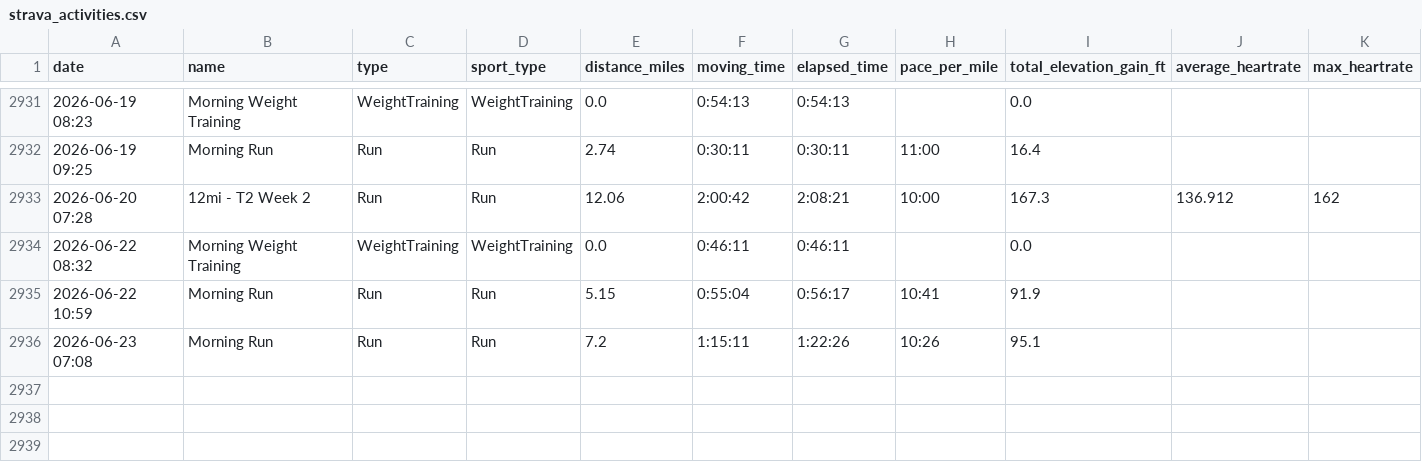
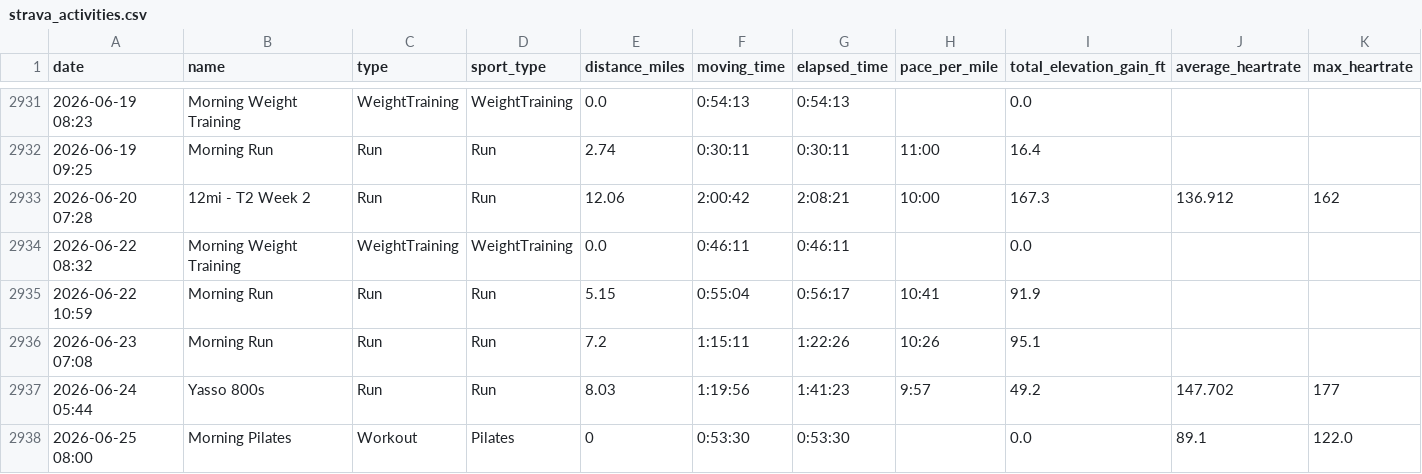
Before and after one commit to kdaliva/chicago-marathon-2026-db, a CSV file: strava_activities.csv, drawn as a sheet; only a part is shown, gaps mark what is left out; rows hold the shown columns only; the diff names each change by its address in the sheet, - before the commit and + after, or states it on an @@ line.

```diff
--- a/strava_activities.csv
+++ b/strava_activities.csv
+row 2937: 2026-06-24 05:44 | Yasso 800s | Run | Run | 8.03 | 1:19:56 | 1:41:23 | 9:57 | 49.2 | 147.702 | 177
+row 2938: 2026-06-25 08:00 | Morning Pilates | Workout | Pilates | 0 | 0:53:30 | 0:53:30 |  | 0.0 | 89.1 | 122.0
```
Also changed, not shown: strava_laps.csv, 1 other file.
